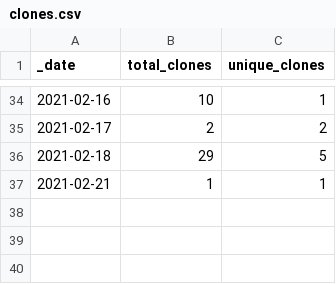
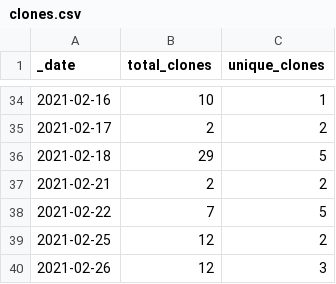
Before and after one commit to at-gmbh/at-python-template, a CSV file: traffic/clones.csv, drawn as a sheet; only a part is shown, gaps mark what is left out.

```diff
--- a/traffic/clones.csv
+++ b/traffic/clones.csv
@@ -36,2 +36,5 @@ _date,total_clones,unique_clones
 2021-02-18,29,5
-2021-02-21,1,1
+2021-02-21,2,2
+2021-02-22,7,5
+2021-02-25,12,2
+2021-02-26,12,3
```
Also changed, not shown: traffic/views.csv, 1 other file.
